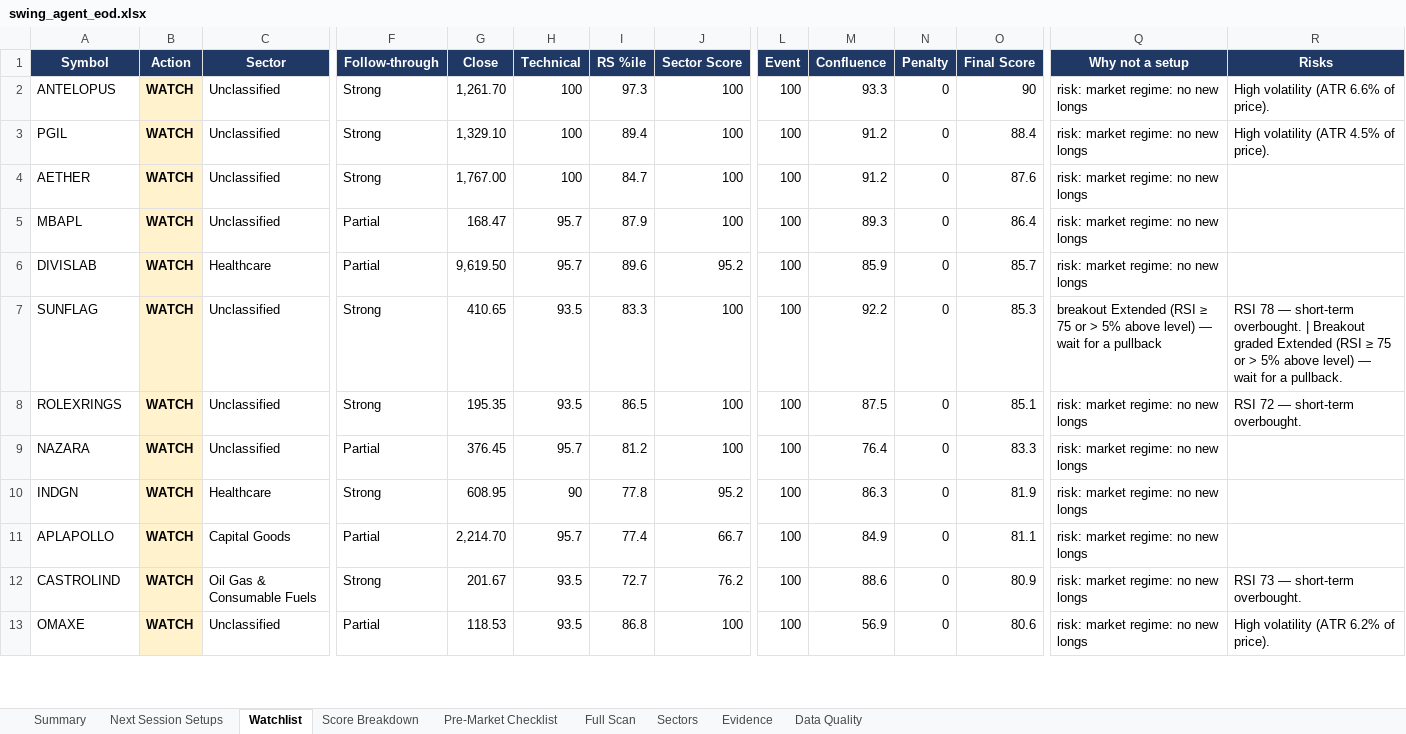
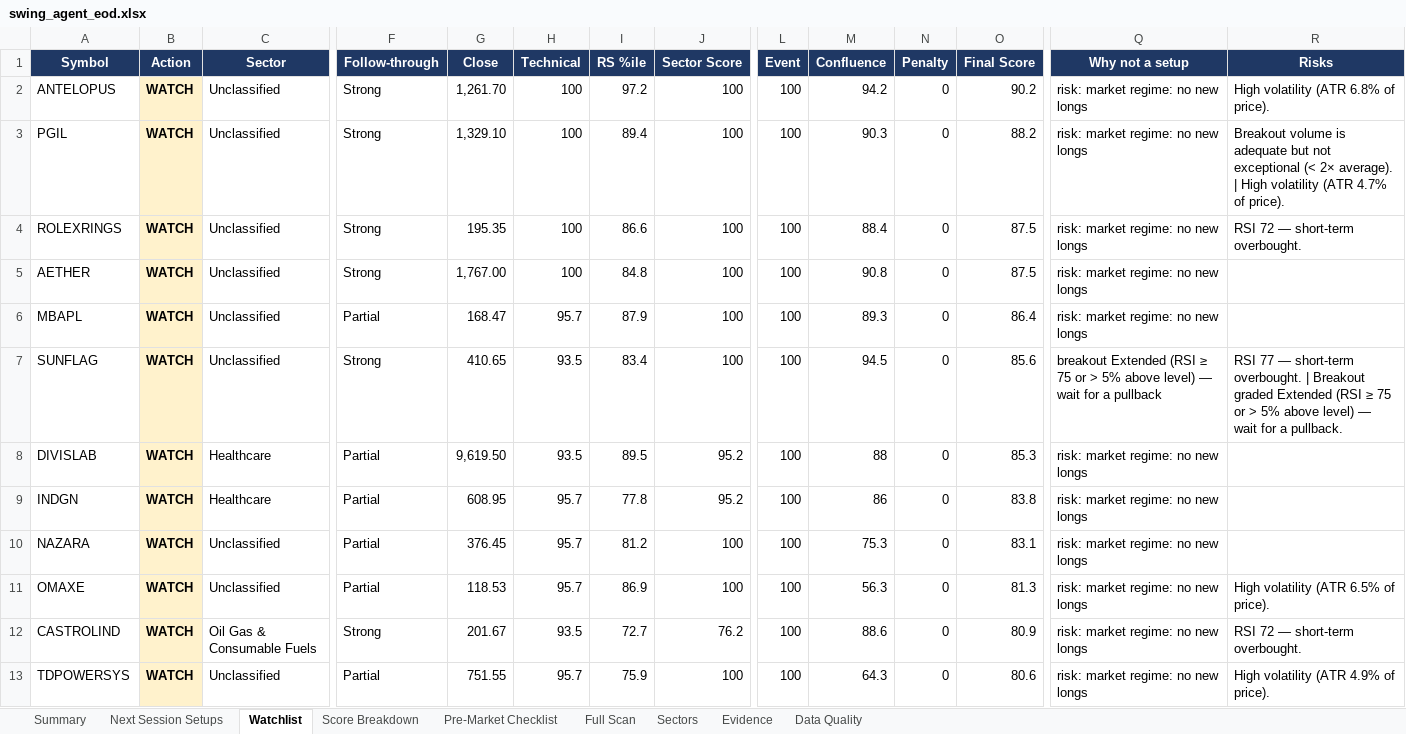
Before and after one commit to KGR1516/Srikanth-swing-trade-agent-fullnse-, an Excel workbook: data/output/history/2026-09-25/swing_agent_eod.xlsx, sheet Watchlist, drawn as a sheet; only a part is shown, gaps mark what is left out; values as stored, in another font and other column widths than the file's, no borders; conditional formats not drawn; removed rows and columns are numbered as before the commit, all else as after; rows hold the shown columns only; the diff covers the shown part only; the diff names each change by its address in the sheet, - before the commit and + after, or states it on an @@ line.

```diff
--- a/data/output/history/2026-09-25/swing_agent_eod.xlsx (sheet Watchlist)
+++ b/data/output/history/2026-09-25/swing_agent_eod.xlsx (sheet Watchlist)
-I2 (RS %ile): 97.3
+I2 (RS %ile): 97.2
-M2 (Confluence): 93.3
+M2 (Confluence): 94.2
-O2 (Final Score): 90
+O2 (Final Score): 90.2
-R2 (Risks): High volatility (ATR 6.6% of price).
+R2 (Risks): High volatility (ATR 6.8% of price).
-M3 (Confluence): 91.2
+M3 (Confluence): 90.3
-O3 (Final Score): 88.4
+O3 (Final Score): 88.2
-R3 (Risks): High volatility (ATR 4.5% of price).
+R3 (Risks): Breakout volume is adequate but not exceptional (< 2× average). | High volatility (ATR 4.7% of price).
+row 4: ROLEXRINGS | WATCH | Unclassified | Strong | 195.35 | 100 | 86.6 | 100 | 100 | 88.4 | 0 | 87.5 | risk: market regime: no new longs | RSI 72 — short-term overbought.
-I5 (RS %ile): 84.7
+I5 (RS %ile): 84.8
-M5 (Confluence): 91.2
+M5 (Confluence): 90.8
-O5 (Final Score): 87.6
+O5 (Final Score): 87.5
-row 6: DIVISLAB | WATCH | Healthcare | Partial | 9,619.50 | 95.7 | 89.6 | 95.2 | 100 | 85.9 | 0 | 85.7 | risk: market regime: no new longs
-I7 (RS %ile): 83.3
+I7 (RS %ile): 83.4
-M7 (Confluence): 92.2
+M7 (Confluence): 94.5
-O7 (Final Score): 85.3
+O7 (Final Score): 85.6
-R7 (Risks): RSI 78 — short-term…
+R7 (Risks): RSI 77 — short-term…
-row 8: ROLEXRINGS | WATCH | Unclassified | Strong | 195.35 | 93.5 | 86.5 | 100 | 100 | 87.5 | 0 | 85.1 | risk: market regime: no new longs | RSI 72 — short-term overbought.
+row 8: DIVISLAB | WATCH | Healthcare | Partial | 9,619.50 | 93.5 | 89.5 | 95.2 | 100 | 88 | 0 | 85.3 | risk: market regime: no new longs
+row 9: INDGN | WATCH | Healthcare | Partial | 608.95 | 95.7 | 77.8 | 95.2 | 100 | 86 | 0 | 83.8 | risk: market regime: no new longs
-M10 (Confluence): 76.4
+M10 (Confluence): 75.3
-O10 (Final Score): 83.3
+O10 (Final Score): 83.1
-row 10: INDGN | WATCH | Healthcare | Strong | 608.95 | 90 | 77.8 | 95.2 | 100 | 86.3 | 0 | 81.9 | risk: market regime: no new longs
-row 11: APLAPOLLO | WATCH | Capital Goods | Partial | 2,214.70 | 95.7 | 77.4 | 66.7 | 100 | 84.9 | 0 | 81.1 | risk: market regime: no new longs
+row 11: OMAXE | WATCH | Unclassified | Partial | 118.53 | 95.7 | 86.9 | 100 | 100 | 56.3 | 0 | 81.3 | risk: market regime: no new longs | High volatility (ATR 6.5% of price).
-R12 (Risks): RSI 73 — short-term overbought.
+R12 (Risks): RSI 72 — short-term overbought.
-A13 (Symbol): OMAXE
+A13 (Symbol): TDPOWERSYS
-G13 (Close): 118.53
+G13 (Close): 751.55
-H13 (Technical): 93.5
+H13 (Technical): 95.7
-I13 (RS %ile): 86.8
+I13 (RS %ile): 75.9
-M13 (Confluence): 56.9
+M13 (Confluence): 64.3
-R13 (Risks): High volatility (ATR 6.2% of price).
+R13 (Risks): High volatility (ATR 4.9% of price).
```
Also changed, not shown: 4 added rows, 4 removed rows and 33 edited cells elsewhere in this sheet, sheet Full Scan, sheet Data Quality, sheet Evidence, sheet Score Breakdown, sheet Sectors, sheet Summary, data/output/swing_agent.xlsx, 3 other files.
